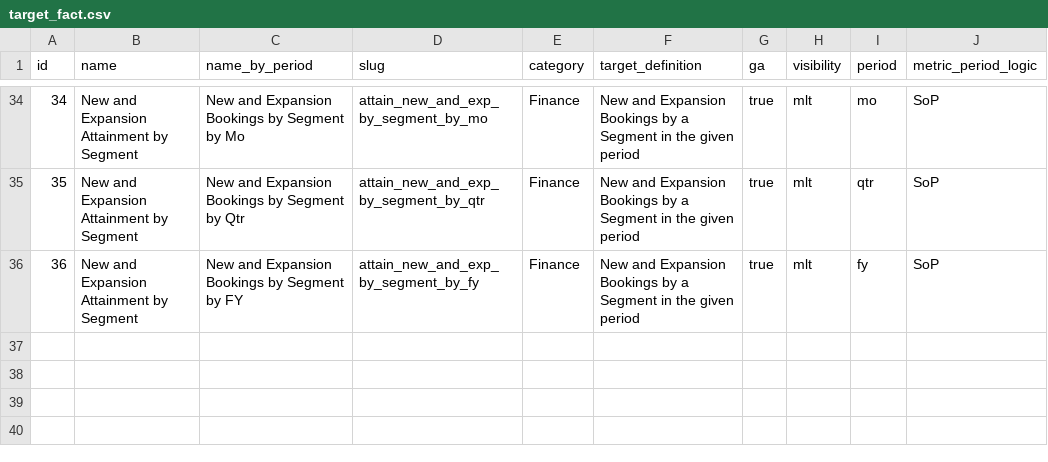
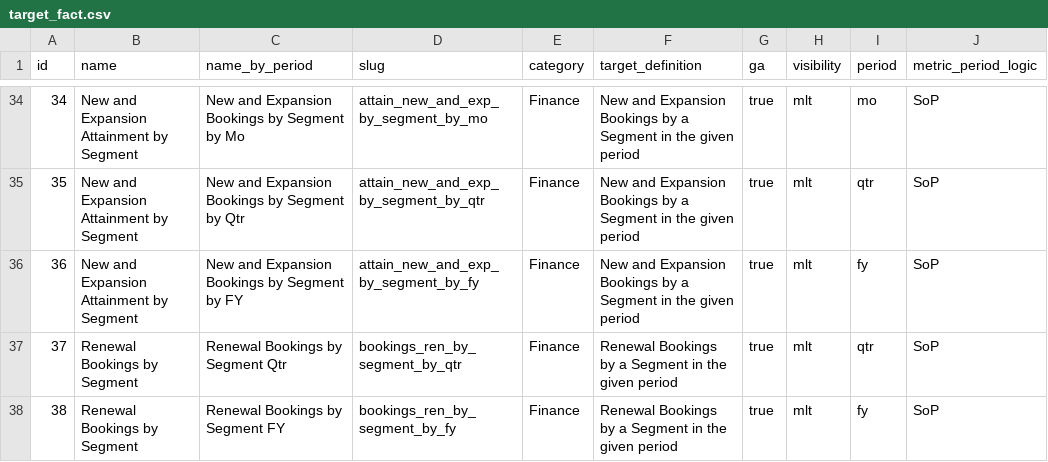
Before and after one commit to mattermost/mattermost-data-warehouse, a CSV file: transform/snowflake-dbt/data/target_fact.csv, drawn as a sheet; only a part is shown, gaps mark what is left out.

```diff
--- a/transform/snowflake-dbt/data/target_fact.csv
+++ b/transform/snowflake-dbt/data/target_fact.csv
@@ -36 +36,3 @@ id,name,name_by_period,slug,category,target_definition,ga,visibility,period,metr
 36,New and Expansion Attainment by Segment,New and Expansion Bookings by Segment by FY,attain_new_and_exp_by_segment_by_fy,Finance,New and Expansion Bookings by a Segment in the given period,true,mlt,fy,SoP
+37,Renewal Bookings by Segment,Renewal Bookings by Segment Qtr,bookings_ren_by_segment_by_qtr,Finance,Renewal Bookings by a Segment in the given period,true,mlt,qtr,SoP
+38,Renewal Bookings by Segment,Renewal Bookings by Segment FY,bookings_ren_by_segment_by_fy,Finance,Renewal Bookings by a Segment in the given period,true,mlt,fy,SoP
```
Also changed, not shown: 4 other files.
